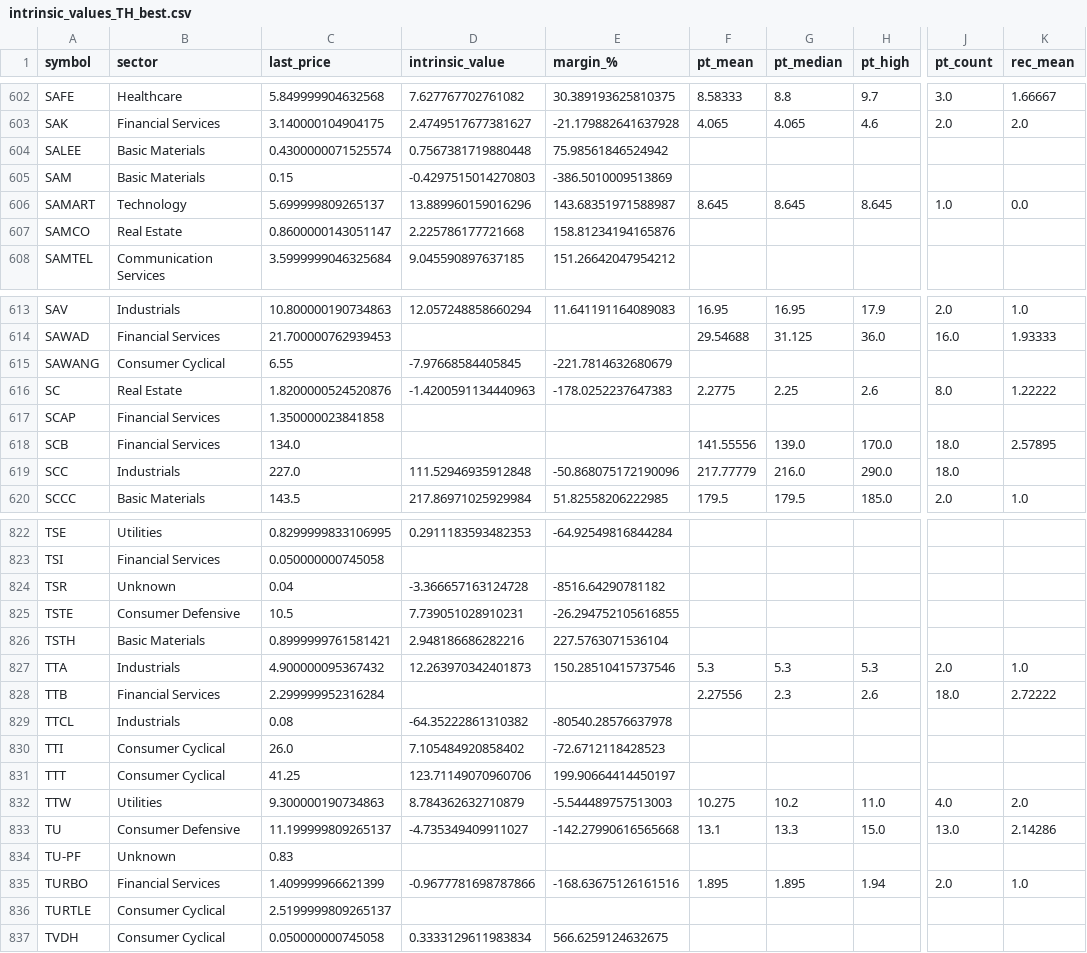
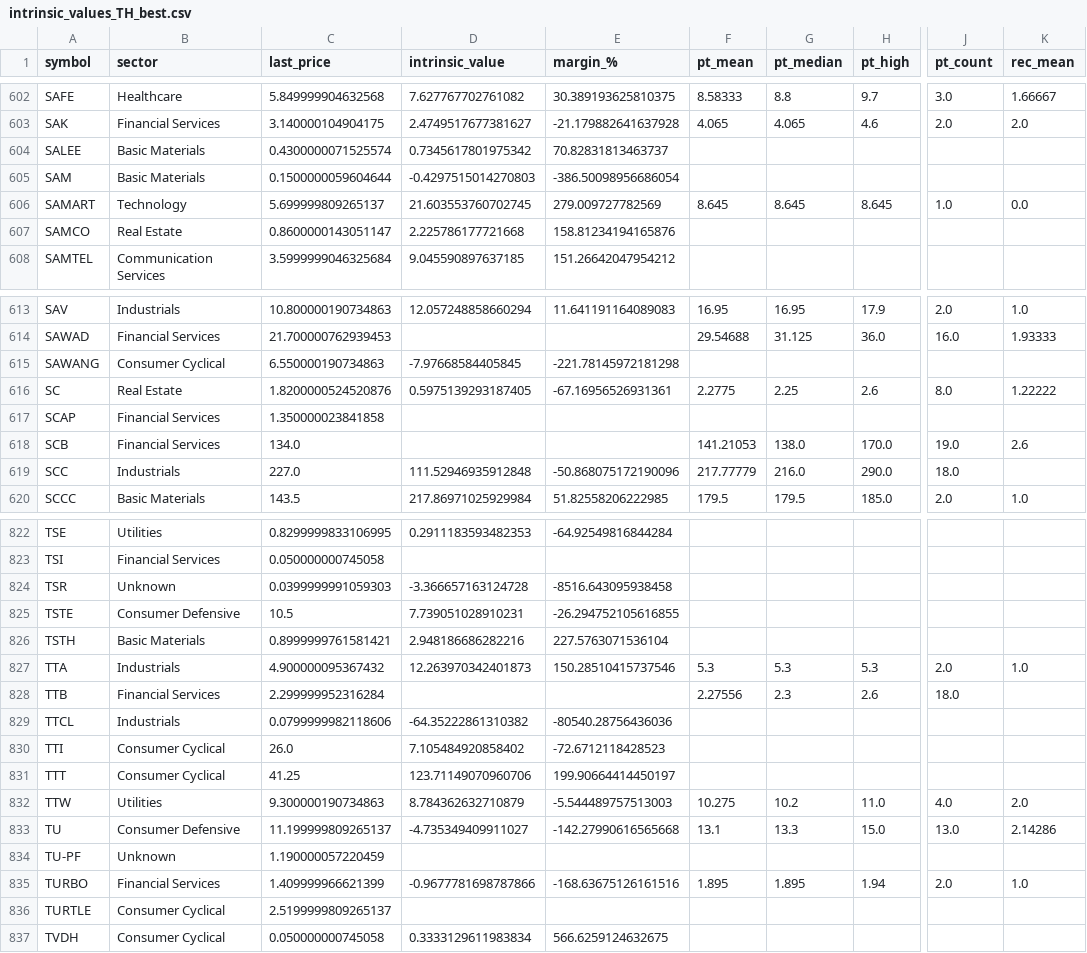
Before and after one commit to babeltechdev/thai-stock-data, a CSV file: intrinsic_values_TH_best.csv, drawn as a sheet; only a part is shown, gaps mark what is left out; the diff covers the shown part only; the diff names each change by its address in the sheet, - before the commit and + after, or states it on an @@ line.

```diff
--- a/intrinsic_values_TH_best.csv
+++ b/intrinsic_values_TH_best.csv
-D604 (intrinsic_value): 0.7567381719880448
+D604 (intrinsic_value): 0.7345617801975342
-E604 (margin_%): 75.98561846524942
+E604 (margin_%): 70.82831813463737
-C605 (last_price): 0.15
+C605 (last_price): 0.1500000059604644
-E605 (margin_%): -386.5010009513869
+E605 (margin_%): -386.50098956686054
-D606 (intrinsic_value): 13.889960159016296
+D606 (intrinsic_value): 21.603553760702745
-E606 (margin_%): 143.68351971588987
+E606 (margin_%): 279.009727782569
-C615 (last_price): 6.55
+C615 (last_price): 6.550000190734863
-E615 (margin_%): -221.7814632680679
+E615 (margin_%): -221.78145972181298
-D616 (intrinsic_value): -1.4200591134440963
+D616 (intrinsic_value): 0.5975139293187405
-E616 (margin_%): -178.0252237647383
+E616 (margin_%): -67.16956526931361
-F618 (pt_mean): 141.55556
+F618 (pt_mean): 141.21053
-G618 (pt_median): 139.0
+G618 (pt_median): 138.0
-J618 (pt_count): 18.0
+J618 (pt_count): 19.0
-K618 (rec_mean): 2.57895
+K618 (rec_mean): 2.6
-C824 (last_price): 0.04
+C824 (last_price): 0.0399999991059303
-E824 (margin_%): -8516.64290781182
+E824 (margin_%): -8516.643095938458
-K828 (rec_mean): 2.72222
+K828 (rec_mean): (empty)
-C829 (last_price): 0.08
+C829 (last_price): 0.0799999982118606
-E829 (margin_%): -80540.28576637978
+E829 (margin_%): -80540.28756436036
-C834 (last_price): 0.83
+C834 (last_price): 1.190000057220459
```
Also changed, not shown: 152 edited cells elsewhere in this file, intrinsic_multi_eps_dcf_US.csv, intrinsic_multi_fcf_dcf_TH.csv, 18 other files.
